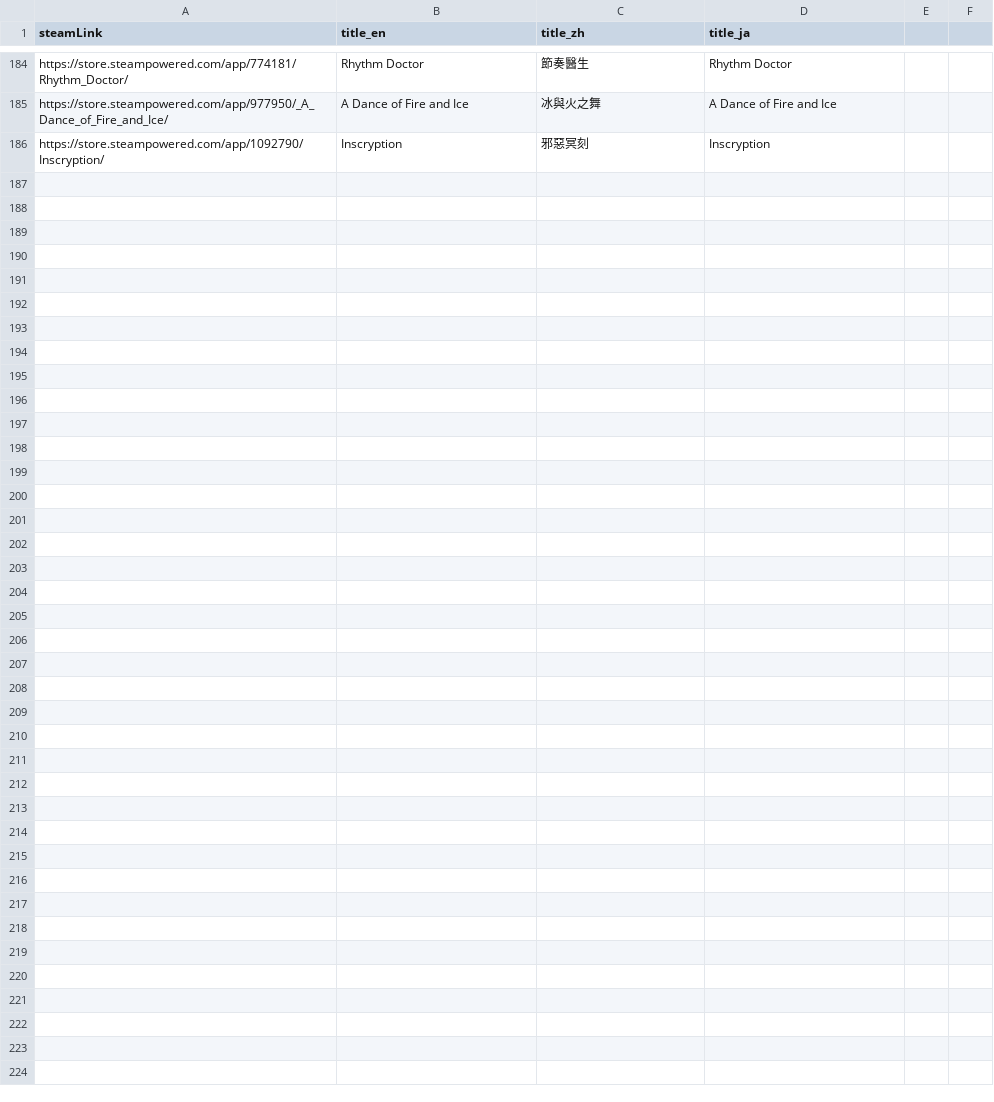
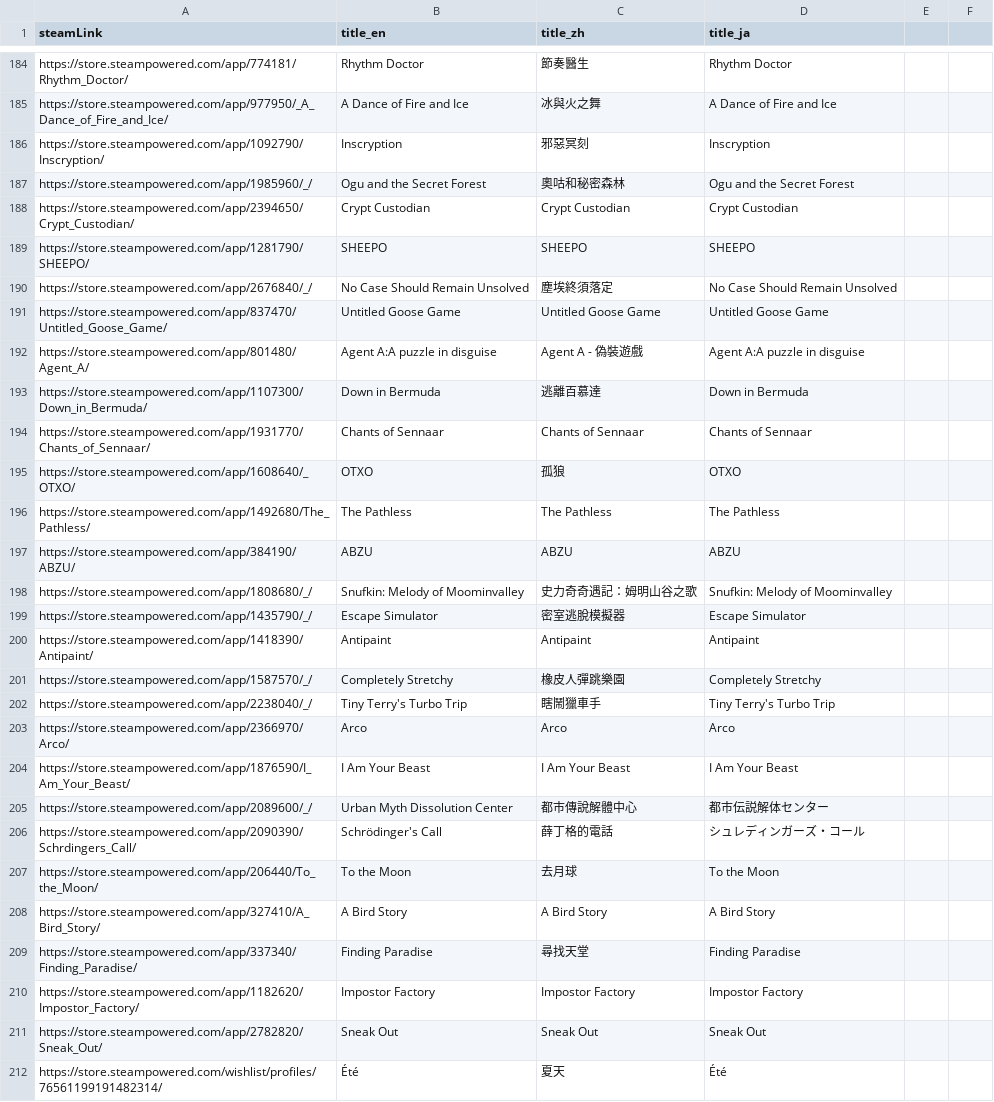
Before and after one commit to FilterGame/IndieGameWebTW, a CSV file: cards3.csv, drawn as a sheet; only a part is shown, gaps mark what is left out; the diff names each change by its address in the sheet, - before the commit and + after, or states it on an @@ line.

```diff
--- a/cards3.csv
+++ b/cards3.csv
+row 187: https://store.steampowered.com/app/1985960/_/ | Ogu and the Secret Forest | 奧咕和秘密森林 | Ogu and the Secret Forest
+row 188: https://store.steampowered.com/app/2394650/Crypt_Custodian/ | Crypt Custodian | Crypt Custodian | Crypt Custodian
+row 189: https://store.steampowered.com/app/1281790/SHEEPO/ | SHEEPO | SHEEPO | SHEEPO
+row 190: https://store.steampowered.com/app/2676840/_/ | No Case Should Remain Unsolved | 塵埃終須落定 | No Case Should Remain Unsolved
+row 191: https://store.steampowered.com/app/837470/Untitled_Goose_Game/ | Untitled Goose Game | Untitled Goose Game | Untitled Goose Game
+row 192: https://store.steampowered.com/app/801480/Agent_A/ | Agent A:A puzzle in disguise | Agent A - 偽裝遊戲 | Agent A:A puzzle in disguise
+row 193: https://store.steampowered.com/app/1107300/Down_in_Bermuda/ | Down in Bermuda | 逃離百慕達 | Down in Bermuda
+row 194: https://store.steampowered.com/app/1931770/Chants_of_Sennaar/ | Chants of Sennaar | Chants of Sennaar | Chants of Sennaar
+row 195: https://store.steampowered.com/app/1608640/_OTXO/ | OTXO | 孤狼 | OTXO
+row 196: https://store.steampowered.com/app/1492680/The_Pathless/ | The Pathless | The Pathless | The Pathless
+row 197: https://store.steampowered.com/app/384190/ABZU/ | ABZU | ABZU | ABZU
+row 198: https://store.steampowered.com/app/1808680/_/ | Snufkin: Melody of Moominvalley | 史力奇奇遇記：姆明山谷之歌 | Snufkin: Melody of Moominvalley
+row 199: https://store.steampowered.com/app/1435790/_/ | Escape Simulator | 密室逃脫模擬器 | Escape Simulator
+row 200: https://store.steampowered.com/app/1418390/Antipaint/ | Antipaint | Antipaint | Antipaint
+row 201: https://store.steampowered.com/app/1587570/_/ | Completely Stretchy | 橡皮人彈跳樂園 | Completely Stretchy
+row 202: https://store.steampowered.com/app/2238040/_/ | Tiny Terry's Turbo Trip | 瞎鬧獵車手 | Tiny Terry's Turbo Trip
+row 203: https://store.steampowered.com/app/2366970/Arco/ | Arco | Arco | Arco
+row 204: https://store.steampowered.com/app/1876590/I_Am_Your_Beast/ | I Am Your Beast | I Am Your Beast | I Am Your Beast
+row 205: https://store.steampowered.com/app/2089600/_/ | Urban Myth Dissolution Center | 都市傳說解體中心 | 都市伝説解体センター
+row 206: https://store.steampowered.com/app/2090390/Schrdingers_Call/ | Schrödinger's Call | 薛丁格的電話 | シュレディンガーズ・コール
+row 207: https://store.steampowered.com/app/206440/To_the_Moon/ | To the Moon | 去月球 | To the Moon
+row 208: https://store.steampowered.com/app/327410/A_Bird_Story/ | A Bird Story | A Bird Story | A Bird Story
+row 209: https://store.steampowered.com/app/337340/Finding_Paradise/ | Finding Paradise | 尋找天堂 | Finding Paradise
+row 210: https://store.steampowered.com/app/1182620/Impostor_Factory/ | Impostor Factory | Impostor Factory | Impostor Factory
+row 211: https://store.steampowered.com/app/2782820/Sneak_Out/ | Sneak Out | Sneak Out | Sneak Out
+row 212: https://store.steampowered.com/wishlist/profiles/76561199191482314/ | Été | 夏天 | Été
```
Also changed, not shown: cards2.csv, danmaku.csv.
